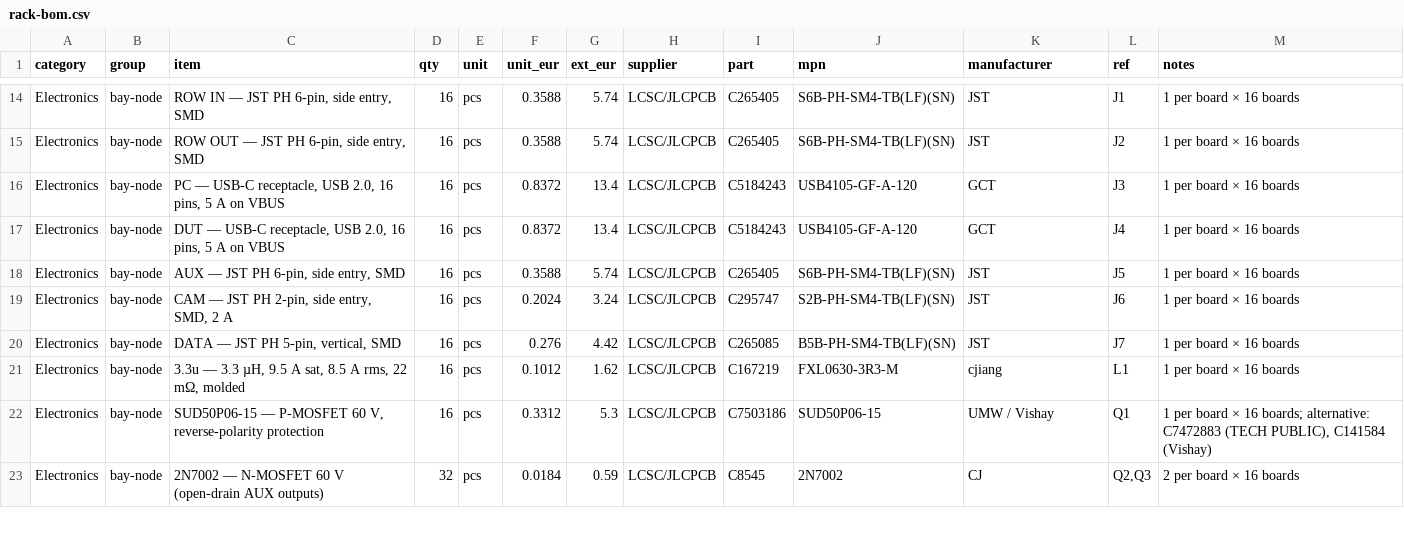
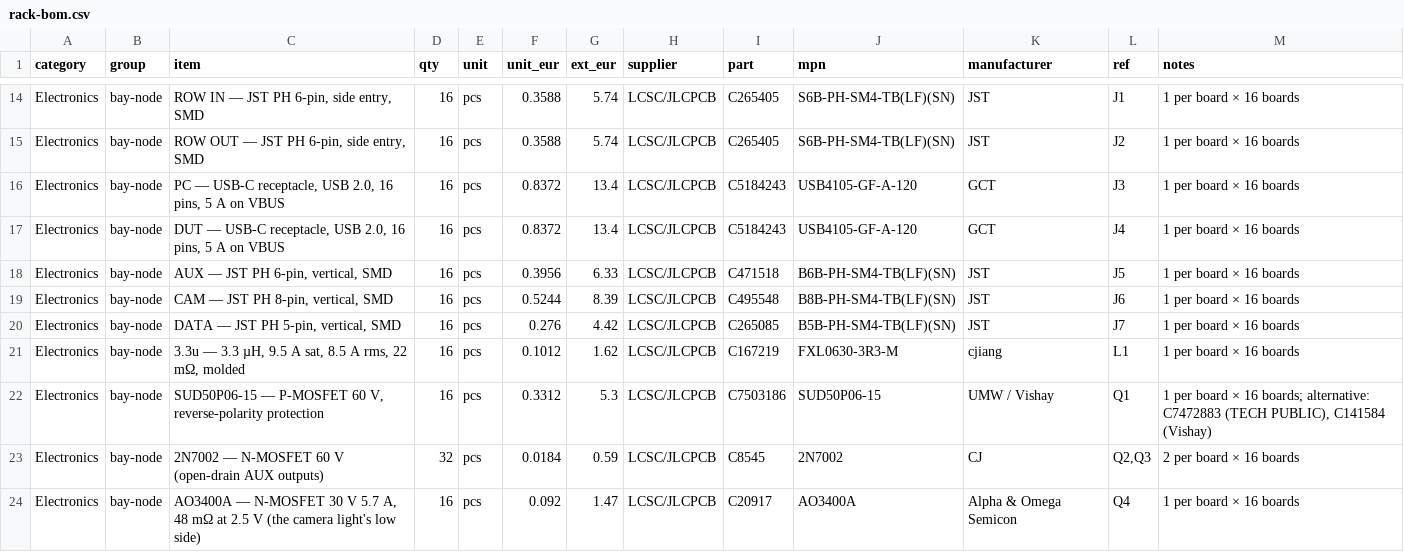
Before and after one commit to kartben/hw-testing-rack, a CSV file: bom/rack-bom.csv, drawn as a sheet; only a part is shown, gaps mark what is left out; the diff covers the shown part only.

```diff
--- a/bom/rack-bom.csv
+++ b/bom/rack-bom.csv
@@ -17,4 +17,4 @@ Electronics,bay-node,"PC — USB-C receptacle, USB 2.0, 16 pins, 5 A on VBUS",16
 Electronics,bay-node,"DUT — USB-C receptacle, USB 2.0, 16 pins, 5 A on VBUS",16,pcs,0.8372,13.4,LCSC/JLCPCB,C5184243,USB4105-GF-A-120,GCT,J4,1 per board × 16 boards
-Electronics,bay-node,"AUX — JST PH 6-pin, side entry, SMD",16,pcs,0.3588,5.74,LCSC/JLCPCB,C265405,S6B-PH-SM4-TB(LF)(SN),JST,J5,1 per board × 16 boards
-Electronics,bay-node,"CAM — JST PH 2-pin, side entry, SMD, 2 A",16,pcs,0.2024,3.24,LCSC/JLCPCB,C295747,S2B-PH-SM4-TB(LF)(SN),JST,J6,1 per board × 16 boards
+Electronics,bay-node,"AUX — JST PH 6-pin, vertical, SMD",16,pcs,0.3956,6.33,LCSC/JLCPCB,C471518,B6B-PH-SM4-TB(LF)(SN),JST,J5,1 per board × 16 boards
+Electronics,bay-node,"CAM — JST PH 8-pin, vertical, SMD",16,pcs,0.5244,8.39,LCSC/JLCPCB,C495548,B8B-PH-SM4-TB(LF)(SN),JST,J6,1 per board × 16 boards
 Electronics,bay-node,"DATA — JST PH 5-pin, vertical, SMD",16,pcs,0.276,4.42,LCSC/JLCPCB,C265085,B5B-PH-SM4-TB(LF)(SN),JST,J7,1 per board × 16 boards
@@ -23 +23,2 @@ Electronics,bay-node,"SUD50P06-15 — P-MOSFET 60 V, reverse-polarity protection
 Electronics,bay-node,2N7002 — N-MOSFET 60 V (open-drain AUX outputs),32,pcs,0.0184,0.59,LCSC/JLCPCB,C8545,2N7002,CJ,"Q2,Q3",2 per board × 16 boards
+Electronics,bay-node,"AO3400A — N-MOSFET 30 V 5.7 A, 48 mΩ at 2.5 V (the camera light's low side)",16,pcs,0.092,1.47,LCSC/JLCPCB,C20917,AO3400A,Alpha & Omega Semicon,Q4,1 per board × 16 boards
```
Also changed, not shown: 1 added row and 47 edited cells elsewhere in this file, electronics/bay-node/bay-node-bom.csv, electronics/bay-node/fab/bay-node-bom-jlcpcb.csv, 22 other files.
